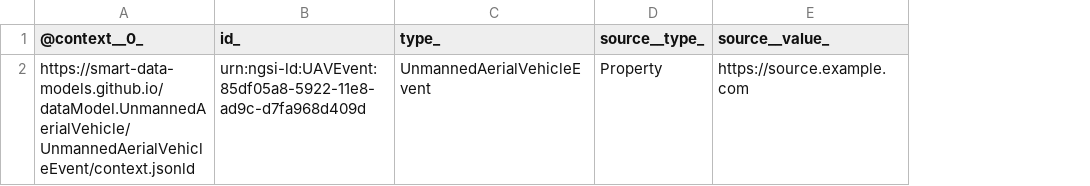
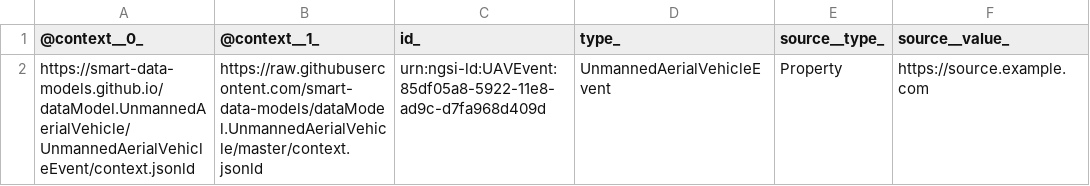
Before and after one commit to smart-data-models/dataModel.UnmannedAerialVehicle, a CSV file: UnmannedAerialVehicleEvent/examples/example-normalized.jsonld.csv, drawn as a sheet; only a part is shown; the diff names each change by its address in the sheet, - before the commit and + after, or states it on an @@ line.

Commit message:
Exported example to csv example-normalized.jsonld

```diff
--- a/UnmannedAerialVehicleEvent/examples/example-normalized.jsonld.csv
+++ b/UnmannedAerialVehicleEvent/examples/example-normalized.jsonld.csv
+column B (@context__1_), row 2: https://raw.githubusercontent.com/smart-data-models/dataModel.UnmannedAerialVehicle/master/context.jsonld
```
